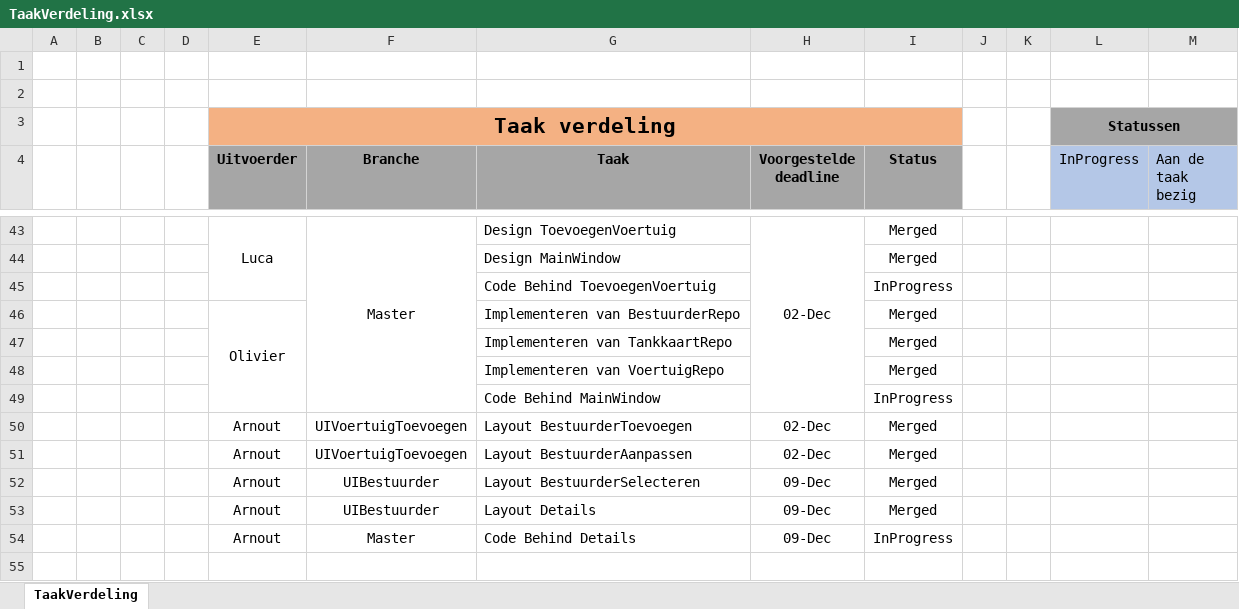
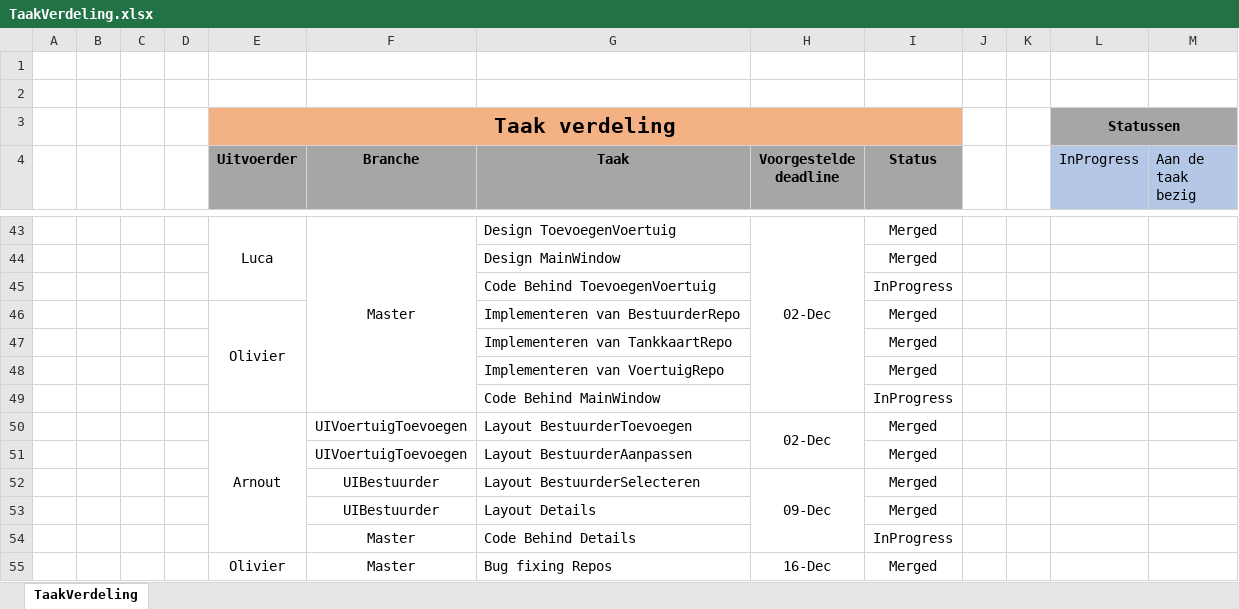
Before and after one commit to OlivierDeNeef/FleetMangementApp, an Excel workbook: Documentatie/Logboeken/TaakVerdeling.xlsx, sheet TaakVerdeling, drawn as a sheet; only a part is shown, gaps mark what is left out; values as stored, in another font and other column widths than the file's, no borders; conditional formats not drawn; the diff names each change by its address in the sheet, - before the commit and + after, or states it on an @@ line.

```diff
--- a/Documentatie/Logboeken/TaakVerdeling.xlsx (sheet TaakVerdeling)
+++ b/Documentatie/Logboeken/TaakVerdeling.xlsx (sheet TaakVerdeling)
+E50:E54 merged
+H50:H51 merged
-E51:E54 (Uitvoerder): Arnout
+E51:E54 (Uitvoerder): (empty)
-H51 (Voorgestelde deadline): 02-Dec
+H51 (Voorgestelde deadline): (empty)
+H52:H54 merged
-H53:H54 (Voorgestelde deadline): 09-Dec
+H53:H54 (Voorgestelde deadline): (empty)
+row 55:  |  |  |  | Olivier | Master | Bug fixing Repos | 16-Dec | Merged
```
Also changed, not shown: Documentatie/Logboeken/Logboek-Olivier-De-Neef .xlsx, 1 other file.
